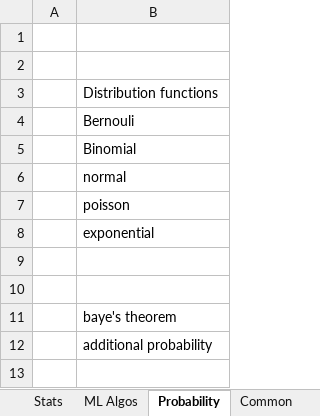
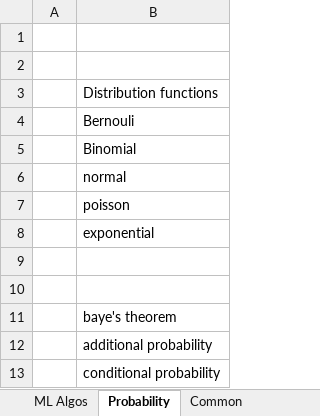
Before and after one commit to vjagannath786/Machine-Learning, an Excel workbook: Q&A/Questions.xlsx, sheet Probability, drawn as a sheet; values as stored, in another font and other column widths than the file's, no borders; the diff names each change by its address in the sheet, - before the commit and + after, or states it on an @@ line.

```diff
--- a/Q&A/Questions.xlsx (sheet Probability)
+++ b/Q&A/Questions.xlsx (sheet Probability)
+row 13:  | conditional probability
```
Also changed, not shown: sheet ML Algos, sheet Time series, sheet NLP, sheet Stats, other sheet tabs.
